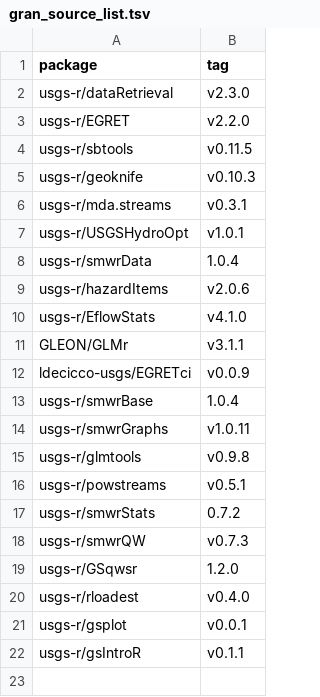
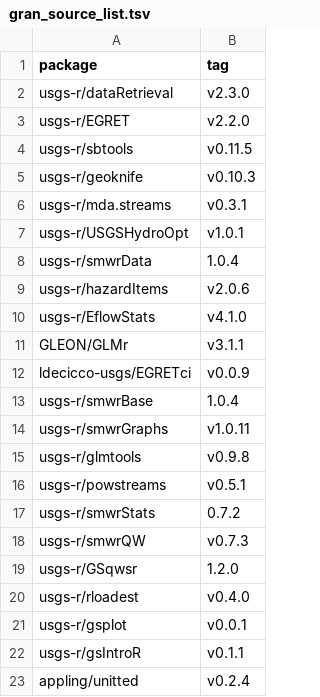
Before and after one commit to USGS-R/grantools, a TSV file: gran_source_list.tsv, drawn as a sheet.

Commit message:
add unitted to package list

```diff
--- a/gran_source_list.tsv
+++ b/gran_source_list.tsv
@@ -22 +22,2 @@ usgs-r/gsplot	v0.0.1
 usgs-r/gsIntroR	v0.1.1
+appling/unitted	v0.2.4
```
